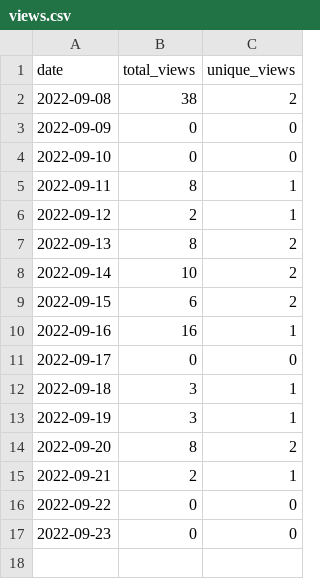
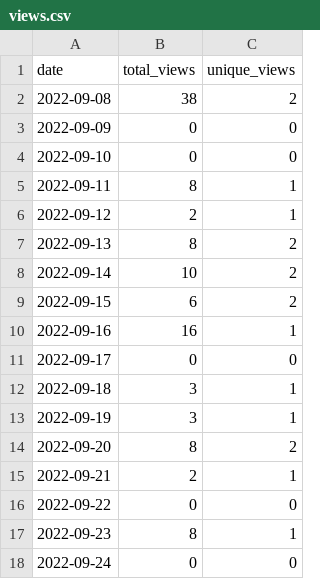
Before and after one commit to MatthewBentz/Comp1210, a CSV file: .traffic/views.csv, drawn as a sheet.

Commit message:
Updating repository traffic graph

```diff
--- a/.traffic/views.csv
+++ b/.traffic/views.csv
@@ -16,2 +16,3 @@ date,total_views,unique_views
 2022-09-22,0,0
-2022-09-23,0,0
+2022-09-23,8,1
+2022-09-24,0,0
```
Also changed, not shown: 4 other files.
